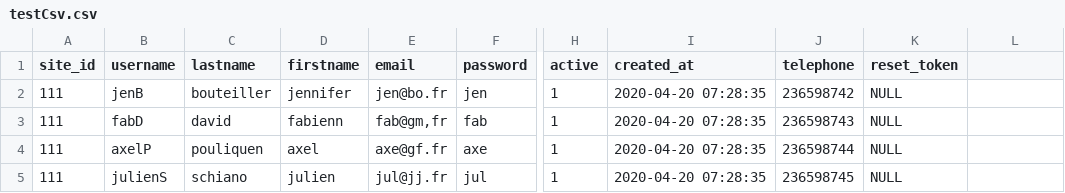
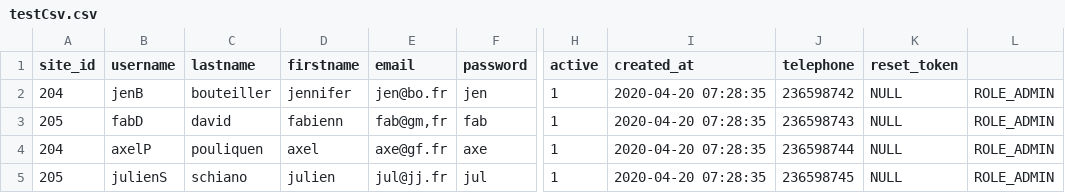
Before and after one commit to Vonder85/Sortir_ENI, a CSV file: public/testCsv.csv, drawn as a sheet; only a part is shown, gaps mark what is left out; the diff names each change by its address in the sheet, - before the commit and + after, or states it on an @@ line.

```diff
--- a/public/testCsv.csv
+++ b/public/testCsv.csv
-A2 (site_id): 111
+A2 (site_id): 204
-L2:L5: (empty)
+L2:L5: ROLE_ADMIN
-A3 (site_id): 111
+A3 (site_id): 205
-A4 (site_id): 111
+A4 (site_id): 204
-A5 (site_id): 111
+A5 (site_id): 205
```
Also changed, not shown: public/testCsv2.csv, 3 other files.
